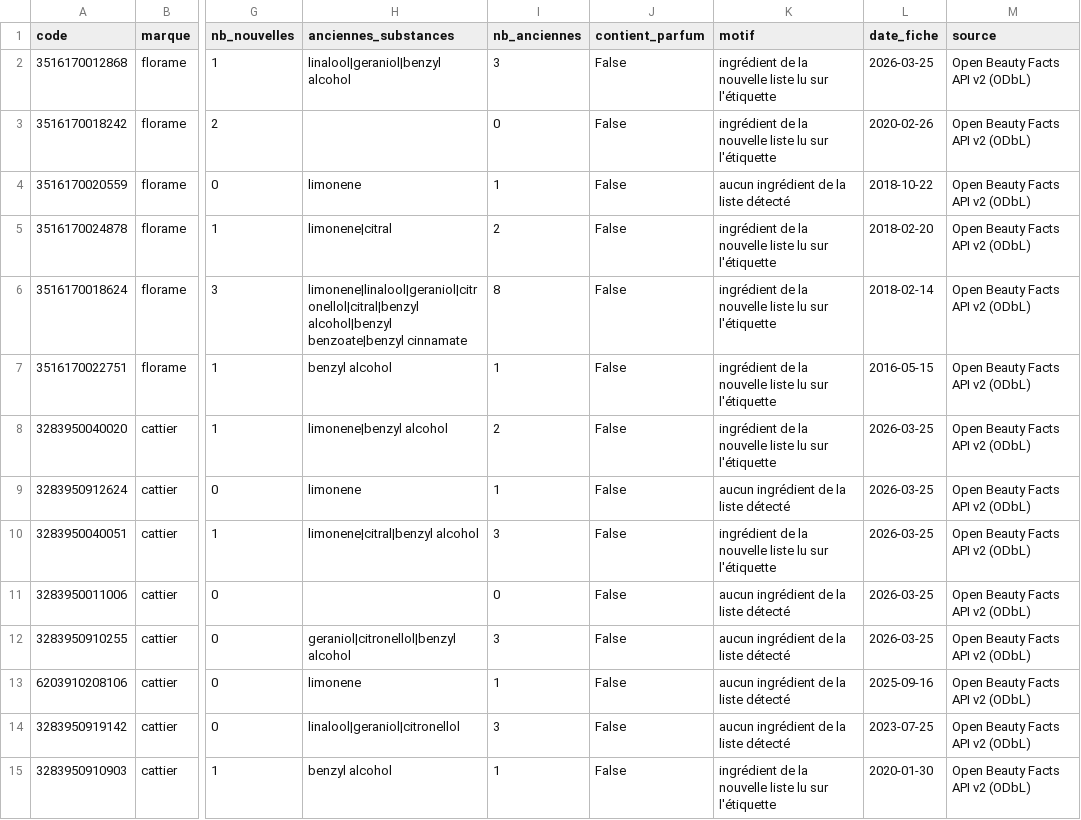
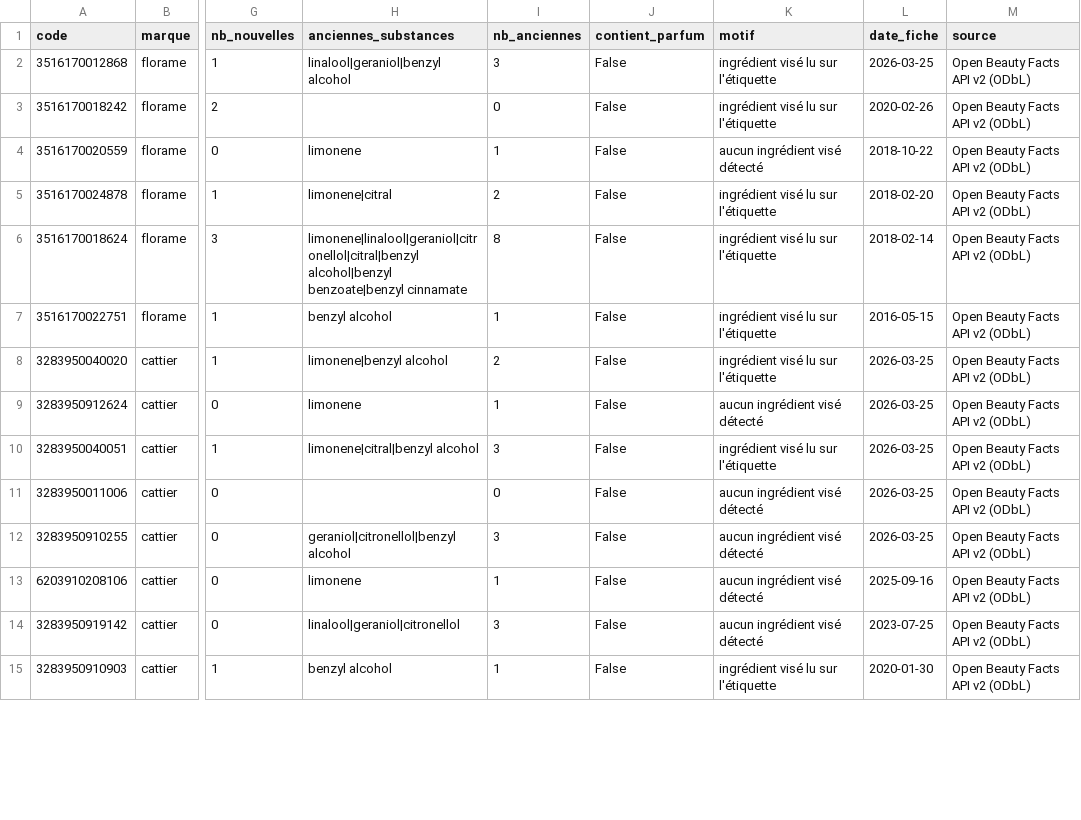
Before and after one commit to yaourt-hackathon/data, a CSV file: data/03_gold/gld_fct_exposition_produit.csv, drawn as a sheet; only a part is shown, gaps mark what is left out; the diff covers the shown part only; the diff names each change by its address in the sheet, - before the commit and + after, or states it on an @@ line.

Commit message:
data: recalcul complet (61 produits, 16 comptes, 6 lignes d'appels)

```diff
--- a/data/03_gold/gld_fct_exposition_produit.csv
+++ b/data/03_gold/gld_fct_exposition_produit.csv
-K2:K3 (motif): ingrédient de la nouvelle liste lu sur l'étiquette
+K2:K3 (motif): ingrédient visé lu sur l'étiquette
-K4 (motif): aucun ingrédient de la liste détecté
+K4 (motif): aucun ingrédient visé détecté
-K5:K8 (motif): ingrédient de la nouvelle liste lu sur l'étiquette
+K5:K8 (motif): ingrédient visé lu sur l'étiquette
-K9 (motif): aucun ingrédient de la liste détecté
+K9 (motif): aucun ingrédient visé détecté
-K10 (motif): ingrédient de la nouvelle liste lu sur l'étiquette
+K10 (motif): ingrédient visé lu sur l'étiquette
-K11:K14 (motif): aucun ingrédient de la liste détecté
+K11:K14 (motif): aucun ingrédient visé détecté
-K15 (motif): ingrédient de la nouvelle liste lu sur l'étiquette
+K15 (motif): ingrédient visé lu sur l'étiquette
```
Also changed, not shown: 47 edited cells elsewhere in this file, data/04_mart/mrt_notedetete_fct_exposition_marque.csv, 20 other files.
